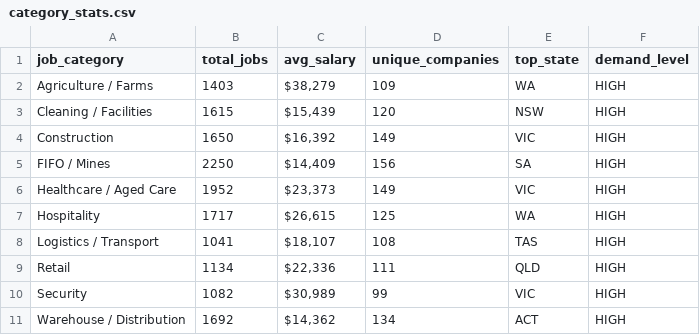
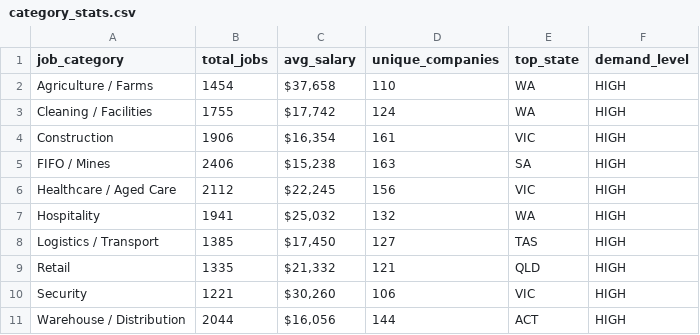
Before and after one commit to picaaart/Seekscrapper, a CSV file: data/category_stats.csv, drawn as a sheet.

```diff
--- a/data/category_stats.csv
+++ b/data/category_stats.csv
@@ -1,11 +1,11 @@
 job_category,total_jobs,avg_salary,unique_companies,top_state,demand_level
-Agriculture / Farms,1403,"$38,279",109,WA,HIGH
-Cleaning / Facilities,1615,"$15,439",120,NSW,HIGH
-Construction,1650,"$16,392",149,VIC,HIGH
-FIFO / Mines,2250,"$14,409",156,SA,HIGH
-Healthcare / Aged Care,1952,"$23,373",149,VIC,HIGH
-Hospitality,1717,"$26,615",125,WA,HIGH
-Logistics / Transport,1041,"$18,107",108,TAS,HIGH
-Retail,1134,"$22,336",111,QLD,HIGH
-Security,1082,"$30,989",99,VIC,HIGH
-Warehouse / Distribution,1692,"$14,362",134,ACT,HIGH
+Agriculture / Farms,1454,"$37,658",110,WA,HIGH
+Cleaning / Facilities,1755,"$17,742",124,WA,HIGH
+Construction,1906,"$16,354",161,VIC,HIGH
+FIFO / Mines,2406,"$15,238",163,SA,HIGH
+Healthcare / Aged Care,2112,"$22,245",156,VIC,HIGH
+Hospitality,1941,"$25,032",132,WA,HIGH
+Logistics / Transport,1385,"$17,450",127,TAS,HIGH
+Retail,1335,"$21,332",121,QLD,HIGH
+Security,1221,"$30,260",106,VIC,HIGH
+Warehouse / Distribution,2044,"$16,056",144,ACT,HIGH
```
Also changed, not shown: data/monthly_trends.csv, 5 other files.
